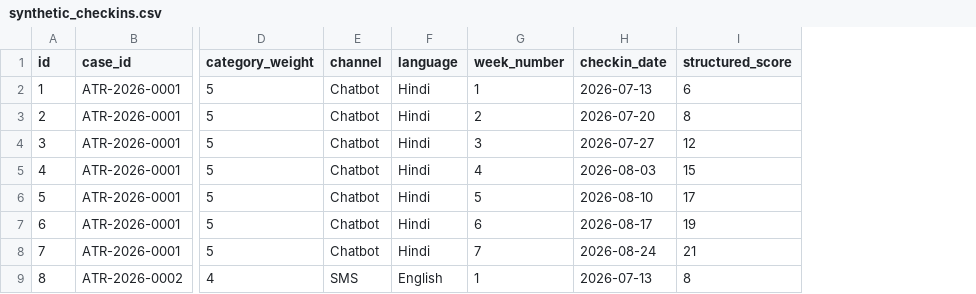
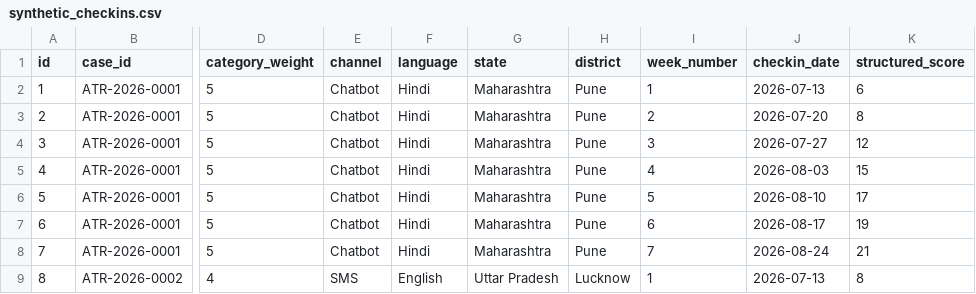
Before and after one commit to vickysingh-rajpoot/AI-Powered-Dynamic-Mental-Health-Monitoring-and-Distress-Prediction-System-for-Victims-of-Atrocities, a CSV file: data/synthetic_checkins.csv, drawn as a sheet; only a part is shown, gaps mark what is left out; the diff names each change by its address in the sheet, - before the commit and + after, or states it on an @@ line.

```diff
--- a/data/synthetic_checkins.csv
+++ b/data/synthetic_checkins.csv
+column G (state), rows 2-9: Maharashtra | Maharashtra | Maharashtra | Maharashtra | Maharashtra | Maharashtra | Maharashtra | Uttar Pradesh
+column H (district), rows 2-9: Pune | Pune | Pune | Pune | Pune | Pune | Pune | Lucknow
```
Also changed, not shown: 3 other files.
